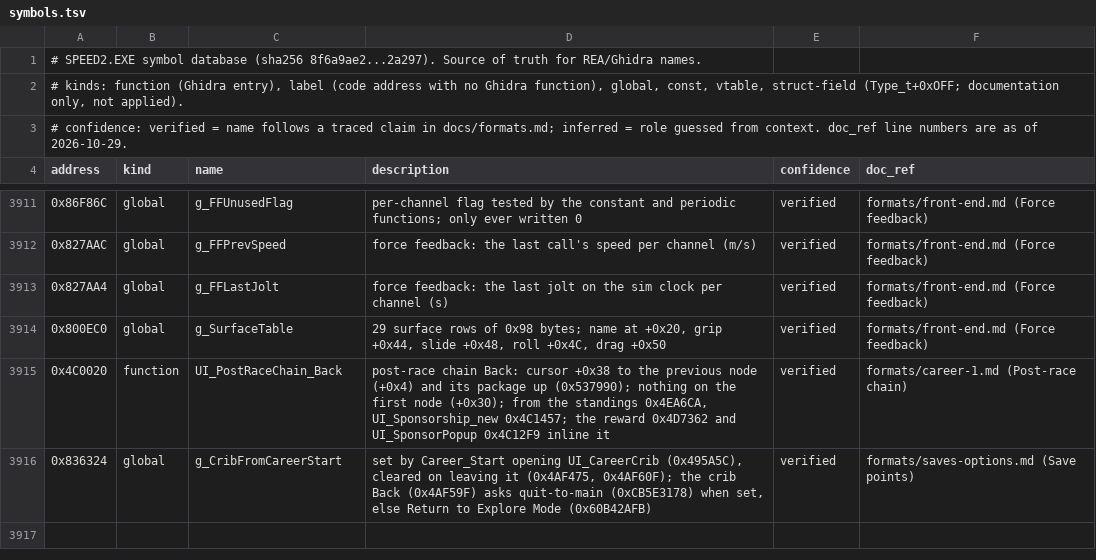
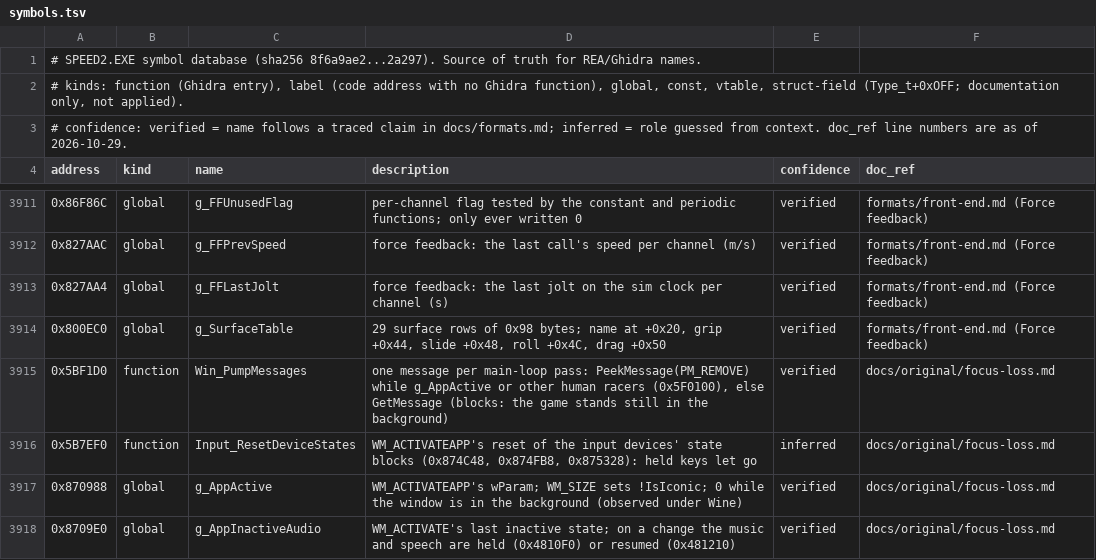
Before and after one commit to j0braun/overbright, a TSV file: docs/symbols.tsv, drawn as a sheet; only a part is shown, gaps mark what is left out; removed rows and columns are numbered as before the commit, all else as after; the diff names each change by its address in the sheet, - before the commit and + after, or states it on an @@ line.

```diff
--- a/docs/symbols.tsv
+++ b/docs/symbols.tsv
-row 3915: 0x4C0020 | function | UI_PostRaceChain_Back | post-race chain Back: cursor +0x38 to the previous node (+0x4) and its package up (0x537990); nothing on the first node (+0x30); from the standings 0x4EA6CA, UI_Sponsorship_new 0x4C1457; the reward 0x4D7362 and UI_SponsorPopup 0x4C12F9 inline it | verified | formats/career-1.md (Post-race chain)
-row 3916: 0x836324 | global | g_CribFromCareerStart | set by Career_Start opening UI_CareerCrib (0x495A5C), cleared on leaving it (0x4AF475, 0x4AF60F); the crib Back (0x4AF59F) asks quit-to-main (0xCB5E3178) when set, else Return to Explore Mode (0x60B42AFB) | verified | formats/saves-options.md (Save points)
+row 3915: 0x5BF1D0 | function | Win_PumpMessages | one message per main-loop pass: PeekMessage(PM_REMOVE) while g_AppActive or other human racers (0x5F0100), else GetMessage (blocks: the game stands still in the background) | verified | docs/original/focus-loss.md
+row 3916: 0x5B7EF0 | function | Input_ResetDeviceStates | WM_ACTIVATEAPP's reset of the input devices' state blocks (0x874C48, 0x874FB8, 0x875328): held keys let go | inferred | docs/original/focus-loss.md
+row 3917: 0x870988 | global | g_AppActive | WM_ACTIVATEAPP's wParam; WM_SIZE sets !IsIconic; 0 while the window is in the background (observed under Wine) | verified | docs/original/focus-loss.md
+row 3918: 0x8709E0 | global | g_AppInactiveAudio | WM_ACTIVATE's last inactive state; on a change the music and speech are held (0x4810F0) or resumed (0x481210) | verified | docs/original/focus-loss.md
```
Also changed, not shown: 35 other files.
